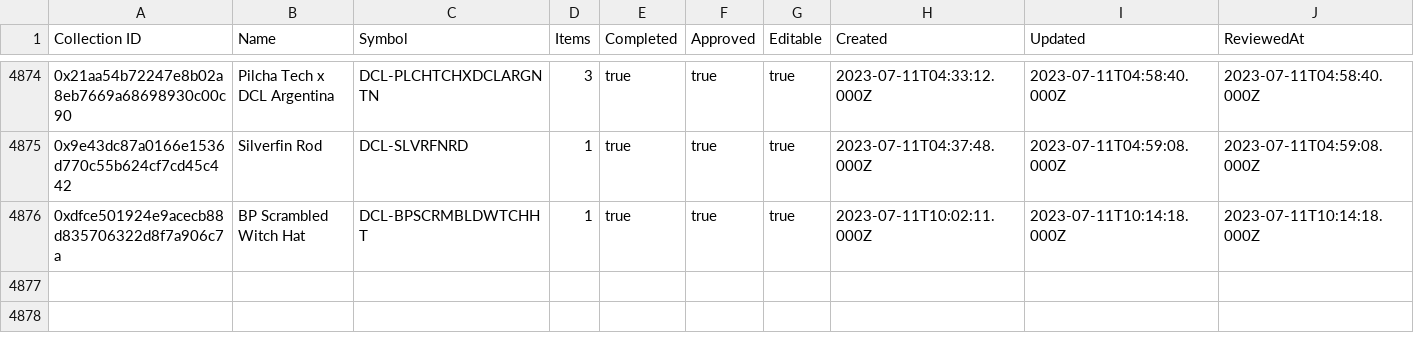
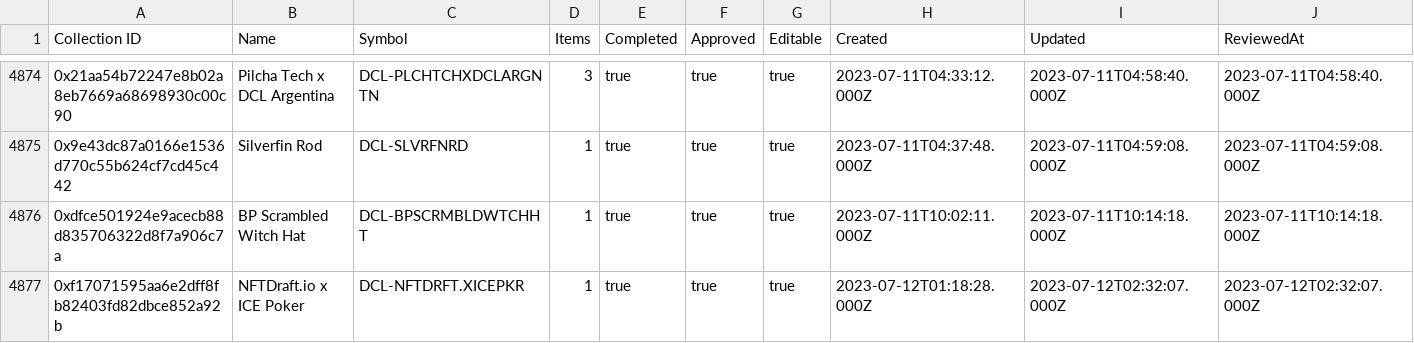
Before and after one commit to 1emu/transparency, a CSV file: collections.csv, drawn as a sheet; only a part is shown, gaps mark what is left out; rows hold the shown columns only; the diff names each change by its address in the sheet, - before the commit and + after, or states it on an @@ line.

```diff
--- a/collections.csv
+++ b/collections.csv
+row 4877: 0xf17071595aa6e2dff8fb82403fd82dbce852a92b | NFTDraft.io x ICE Poker | DCL-NFTDRFT.XICEPKR | 1 | true | true | true | 2023-07-12T01:18:28.000Z | 2023-07-12T02:32:07.000Z | 2023-07-12T02:32:07.000Z
```
Also changed, not shown: balances.csv, grants.csv, 16 other files.
